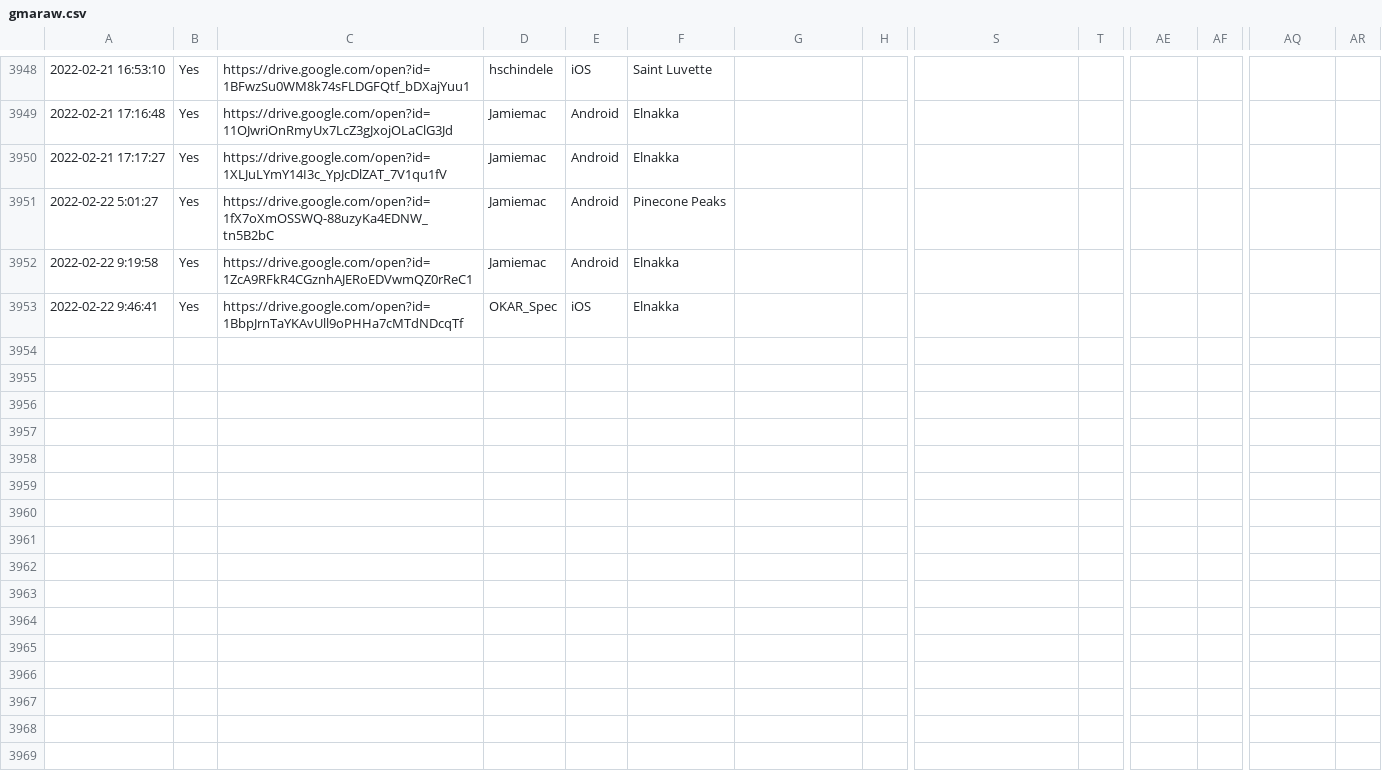
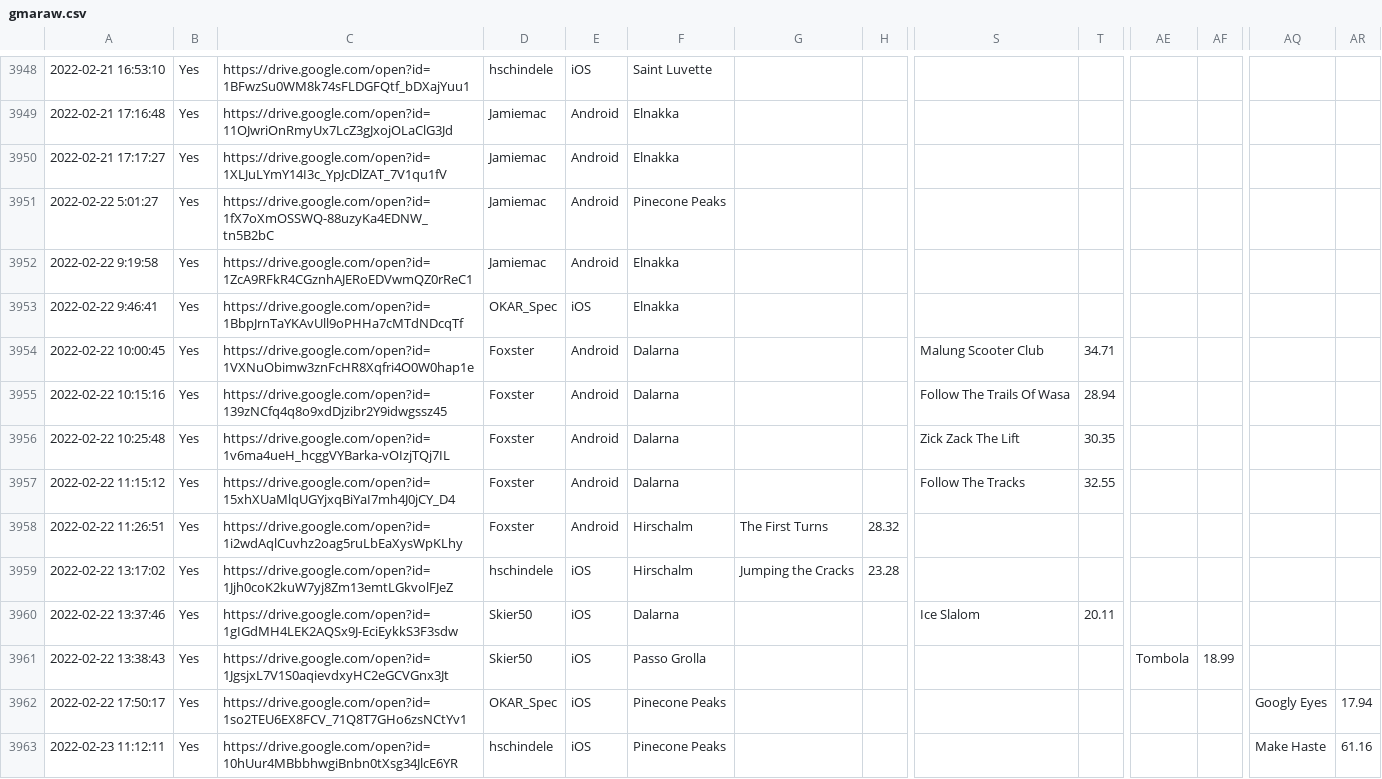
Before and after one commit to hschindele/gmaapp, a CSV file: data/gmaraw.csv, drawn as a sheet; only a part is shown, gaps mark what is left out; rows hold the shown columns only; the diff names each change by its address in the sheet, - before the commit and + after, or states it on an @@ line.

```diff
--- a/data/gmaraw.csv
+++ b/data/gmaraw.csv
+row 3954: 2022-02-22 10:00:45 | Yes | https://drive.google.com/open?id=1VXNuObimw3znFcHR8Xqfri4O0W0hap1e | Foxster | Android | Dalarna |  |  | Malung Scooter Club | 34.71
+row 3955: 2022-02-22 10:15:16 | Yes | https://drive.google.com/open?id=139zNCfq4q8o9xdDjzibr2Y9idwgssz45 | Foxster | Android | Dalarna |  |  | Follow The Trails Of Wasa | 28.94
+row 3956: 2022-02-22 10:25:48 | Yes | https://drive.google.com/open?id=1v6ma4ueH_hcggVYBarka-vOIzjTQj7IL | Foxster | Android | Dalarna |  |  | Zick Zack The Lift | 30.35
+row 3957: 2022-02-22 11:15:12 | Yes | https://drive.google.com/open?id=15xhXUaMlqUGYjxqBiYaI7mh4J0jCY_D4 | Foxster | Android | Dalarna |  |  | Follow The Tracks | 32.55
+row 3958: 2022-02-22 11:26:51 | Yes | https://drive.google.com/open?id=1i2wdAqlCuvhz2oag5ruLbEaXysWpKLhy | Foxster | Android | Hirschalm | The First Turns | 28.32
+row 3959: 2022-02-22 13:17:02 | Yes | https://drive.google.com/open?id=1Jjh0coK2kuW7yj8Zm13emtLGkvolFJeZ | hschindele | iOS | Hirschalm | Jumping the Cracks | 23.28
+row 3960: 2022-02-22 13:37:46 | Yes | https://drive.google.com/open?id=1gIGdMH4LEK2AQSx9J-EciEykkS3F3sdw | Skier50 | iOS | Dalarna |  |  | Ice Slalom | 20.11
+row 3961: 2022-02-22 13:38:43 | Yes | https://drive.google.com/open?id=1JgsjxL7V1S0aqievdxyHC2eGCVGnx3Jt | Skier50 | iOS | Passo Grolla |  |  |  |  | Tombola | 18.99
+row 3962: 2022-02-22 17:50:17 | Yes | https://drive.google.com/open?id=1so2TEU6EX8FCV_71Q8T7GHo6zsNCtYv1 | OKAR_Spec | iOS | Pinecone Peaks |  |  |  |  |  |  | Googly Eyes | 17.94
+row 3963: 2022-02-23 11:12:11 | Yes | https://drive.google.com/open?id=10hUur4MBbbhwgiBnbn0tXsg34JlcE6YR | hschindele | iOS | Pinecone Peaks |  |  |  |  |  |  | Make Haste | 61.16
```
Also changed, not shown: data/allpbs.csv, data/dalarna.csv, 19 other files.
